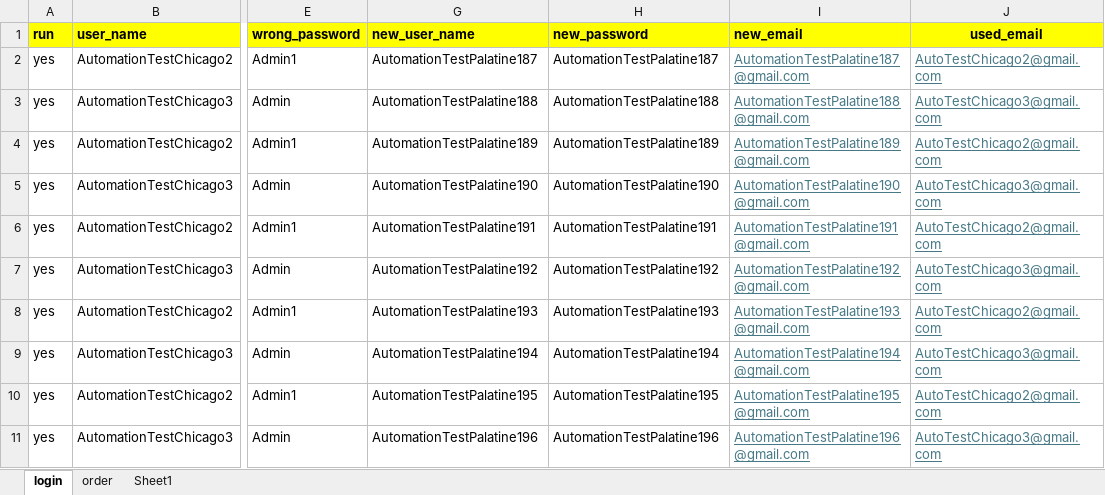
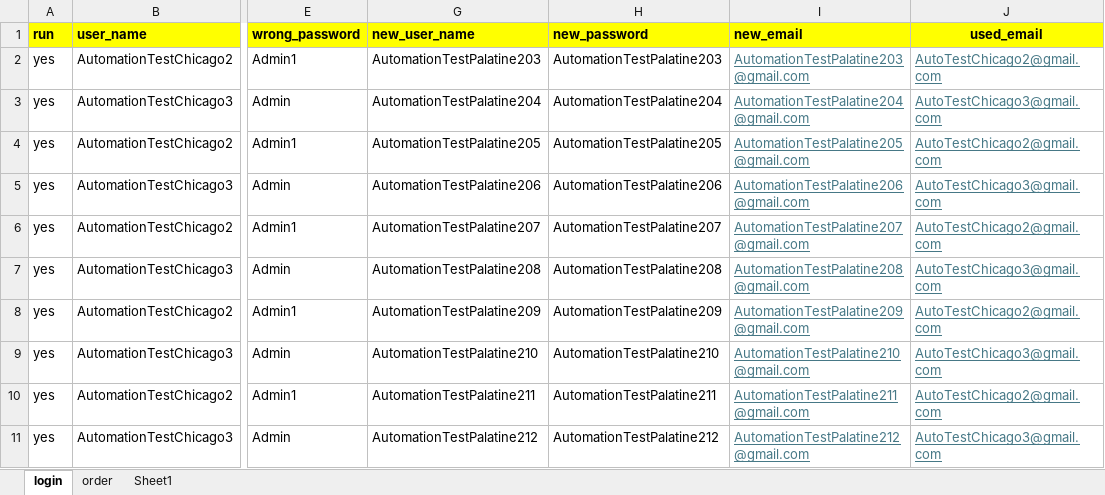
Before and after one commit to DmitriyV7/POM6, an Excel workbook: src/main/resources/test_data/Test_Data.xlsx, sheet login, drawn as a sheet; only a part is shown, gaps mark what is left out; values as stored, in another font and other column widths than the file's, no borders; the diff covers the shown part only; the diff names each change by its address in the sheet, - before the commit and + after, or states it on an @@ line.

```diff
--- a/src/main/resources/test_data/Test_Data.xlsx (sheet login)
+++ b/src/main/resources/test_data/Test_Data.xlsx (sheet login)
-G2 (new_user_name): AutomationTestPalatine187
+G2 (new_user_name): AutomationTestPalatine203
-H2 (new_password): AutomationTestPalatine187
+H2 (new_password): AutomationTestPalatine203
-I2 (new_email): AutomationTestPalatine187@gmail.com
+I2 (new_email): AutomationTestPalatine203@gmail.com
-G3 (new_user_name): AutomationTestPalatine188
+G3 (new_user_name): AutomationTestPalatine204
-H3 (new_password): AutomationTestPalatine188
+H3 (new_password): AutomationTestPalatine204
-I3 (new_email): AutomationTestPalatine188@gmail.com
+I3 (new_email): AutomationTestPalatine204@gmail.com
-G4 (new_user_name): AutomationTestPalatine189
+G4 (new_user_name): AutomationTestPalatine205
-H4 (new_password): AutomationTestPalatine189
+H4 (new_password): AutomationTestPalatine205
-I4 (new_email): AutomationTestPalatine189@gmail.com
+I4 (new_email): AutomationTestPalatine205@gmail.com
-G5 (new_user_name): AutomationTestPalatine190
+G5 (new_user_name): AutomationTestPalatine206
-H5 (new_password): AutomationTestPalatine190
+H5 (new_password): AutomationTestPalatine206
-I5 (new_email): AutomationTestPalatine190@gmail.com
+I5 (new_email): AutomationTestPalatine206@gmail.com
-G6 (new_user_name): AutomationTestPalatine191
+G6 (new_user_name): AutomationTestPalatine207
-H6 (new_password): AutomationTestPalatine191
+H6 (new_password): AutomationTestPalatine207
-I6 (new_email): AutomationTestPalatine191@gmail.com
+I6 (new_email): AutomationTestPalatine207@gmail.com
-G7 (new_user_name): AutomationTestPalatine192
+G7 (new_user_name): AutomationTestPalatine208
-H7 (new_password): AutomationTestPalatine192
+H7 (new_password): AutomationTestPalatine208
-I7 (new_email): AutomationTestPalatine192@gmail.com
+I7 (new_email): AutomationTestPalatine208@gmail.com
-G8 (new_user_name): AutomationTestPalatine193
+G8 (new_user_name): AutomationTestPalatine209
-H8 (new_password): AutomationTestPalatine193
+H8 (new_password): AutomationTestPalatine209
-I8 (new_email): AutomationTestPalatine193@gmail.com
+I8 (new_email): AutomationTestPalatine209@gmail.com
-G9 (new_user_name): AutomationTestPalatine194
+G9 (new_user_name): AutomationTestPalatine210
-H9 (new_password): AutomationTestPalatine194
+H9 (new_password): AutomationTestPalatine210
-I9 (new_email): AutomationTestPalatine194@gmail.com
+I9 (new_email): AutomationTestPalatine210@gmail.com
-G10 (new_user_name): AutomationTestPalatine195
+G10 (new_user_name): AutomationTestPalatine211
-H10 (new_password): AutomationTestPalatine195
+H10 (new_password): AutomationTestPalatine211
-I10 (new_email): AutomationTestPalatine195@gmail.com
+I10 (new_email): AutomationTestPalatine211@gmail.com
-G11 (new_user_name): AutomationTestPalatine196
+G11 (new_user_name): AutomationTestPalatine212
-H11 (new_password): AutomationTestPalatine196
+H11 (new_password): AutomationTestPalatine212
-I11 (new_email): AutomationTestPalatine196@gmail.com
+I11 (new_email): AutomationTestPalatine212@gmail.com
```
Also changed, not shown: 18 edited cells elsewhere in this sheet, sheet Sheet1, sheet order, 1 other file.
